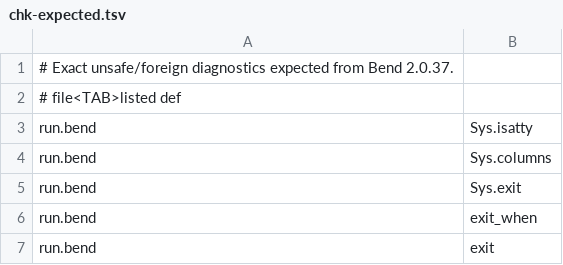
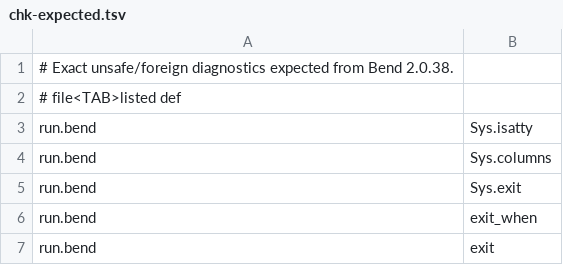
Before and after one commit to viridale/bend-cli, a TSV file: tools/chk-expected.tsv, drawn as a sheet; only a part is shown.

```diff
--- a/tools/chk-expected.tsv
+++ b/tools/chk-expected.tsv
@@ -1,2 +1,2 @@
-# Exact unsafe/foreign diagnostics expected from Bend 2.0.37.
+# Exact unsafe/foreign diagnostics expected from Bend 2.0.38.
 # file<TAB>listed def
```
Also changed, not shown: 22 other files.
